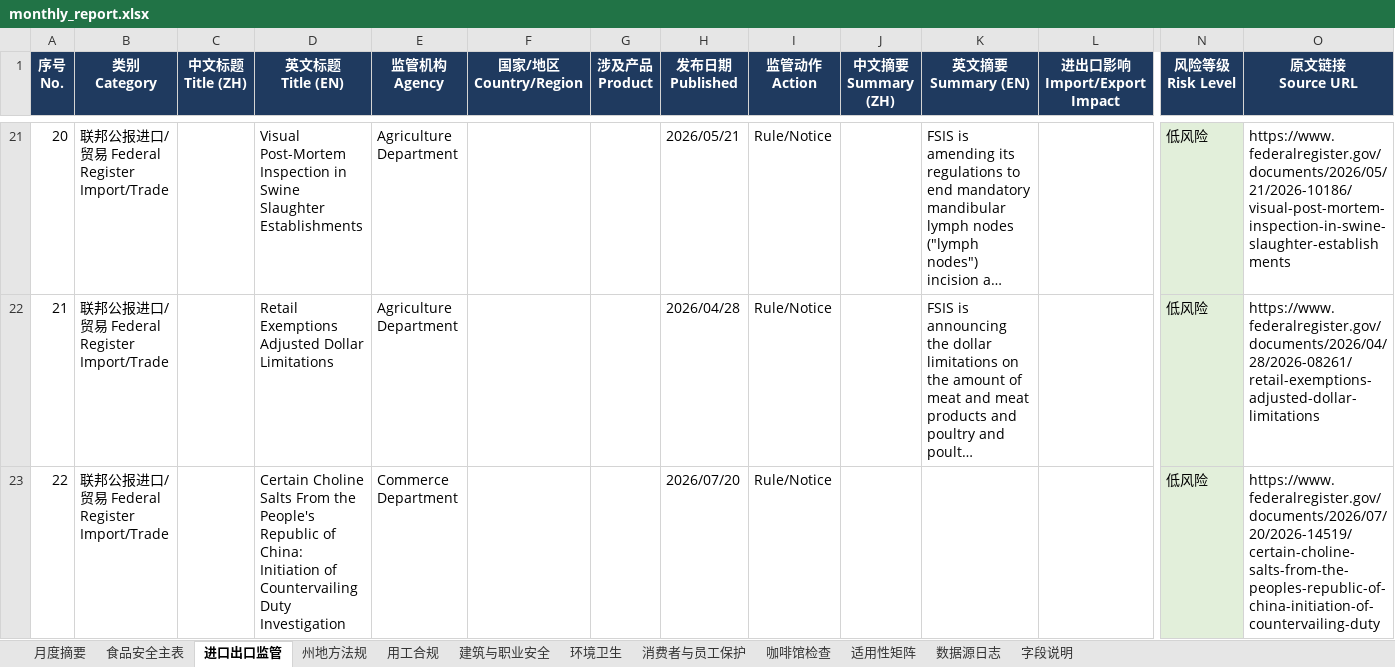
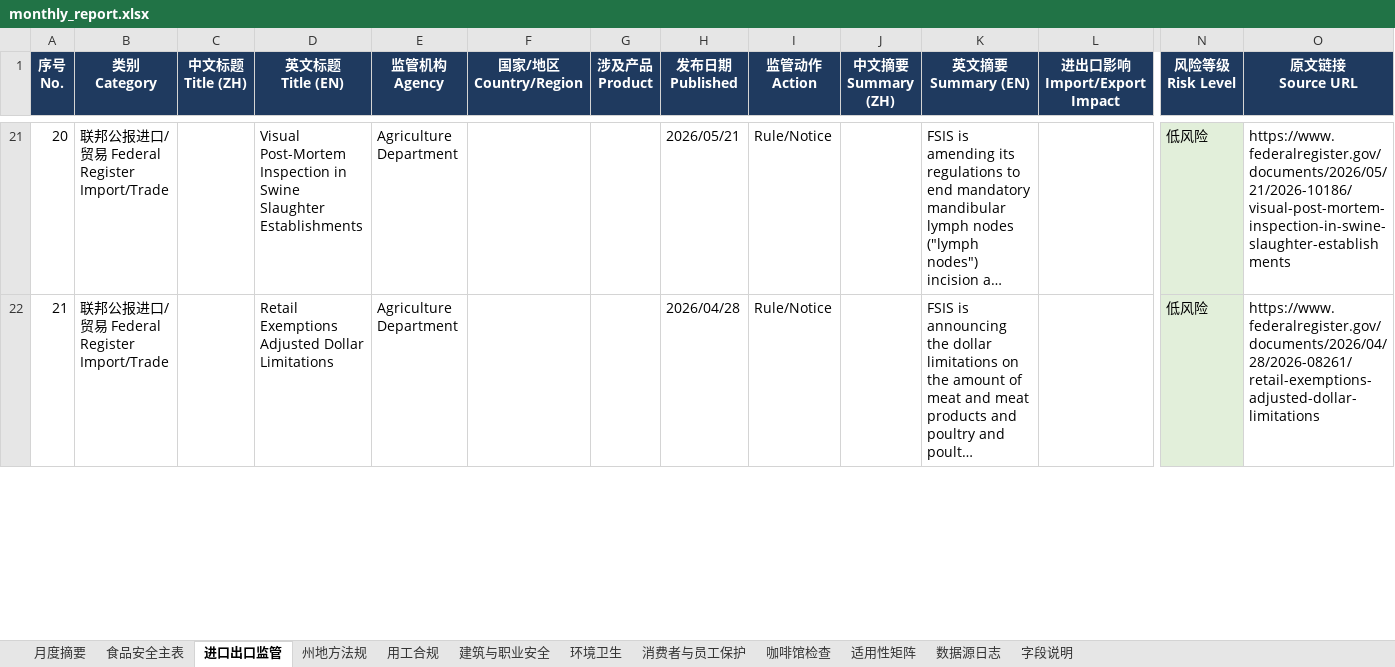
Before and after one commit to xiangyuzeng/qa_dashboard, an Excel workbook: public/exports/monthly_report.xlsx, sheet 进口出口监管, drawn as a sheet; only a part is shown, gaps mark what is left out; long unchanged cells end in …; values as stored, in another font and other column widths than the file's, no borders; rows hold the shown columns only; the diff covers the shown part only; the diff names each change by its address in the sheet, - before the commit and + after, or states it on an @@ line.

```diff
--- a/public/exports/monthly_report.xlsx (sheet 进口出口监管)
+++ b/public/exports/monthly_report.xlsx (sheet 进口出口监管)
-row 23: 22 | 联邦公报进口/贸易 Federal Register Import/Trade |  | Certain Choline Salts From the People's Republic of China: Initiation of Countervailing Duty Investigation | Commerce Department |  |  | 2026/07/20 | Rule/Notice |  |  |  | 低风险 | https://www.federalregister.gov/documents/2026/07/20/2026-14519/certain-choline-salts-from-the-peoples-republic-of-china-initiation-of-countervailing-duty
```
Also changed, not shown: 12 edited cells and row numbers in column A elsewhere in this sheet, sheet 咖啡馆检查, sheet 食品安全主表, sheet 月度摘要, sheet 数据源日志, 11 other files.
